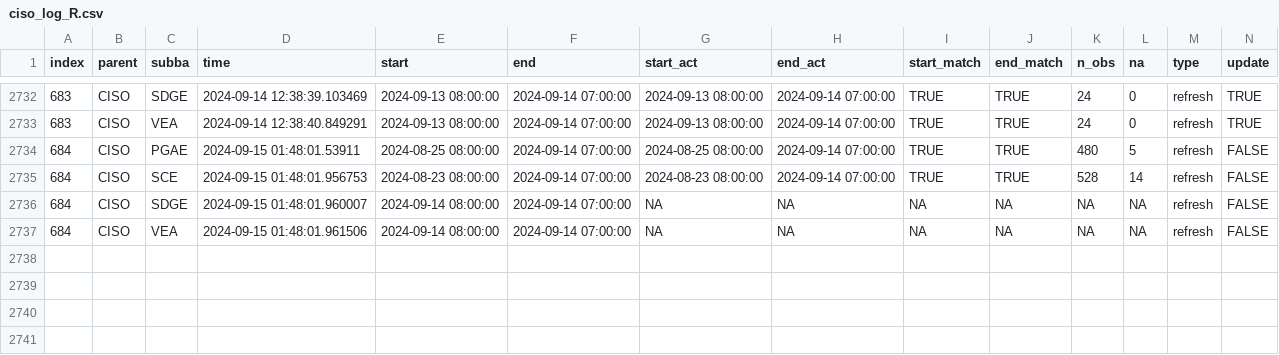
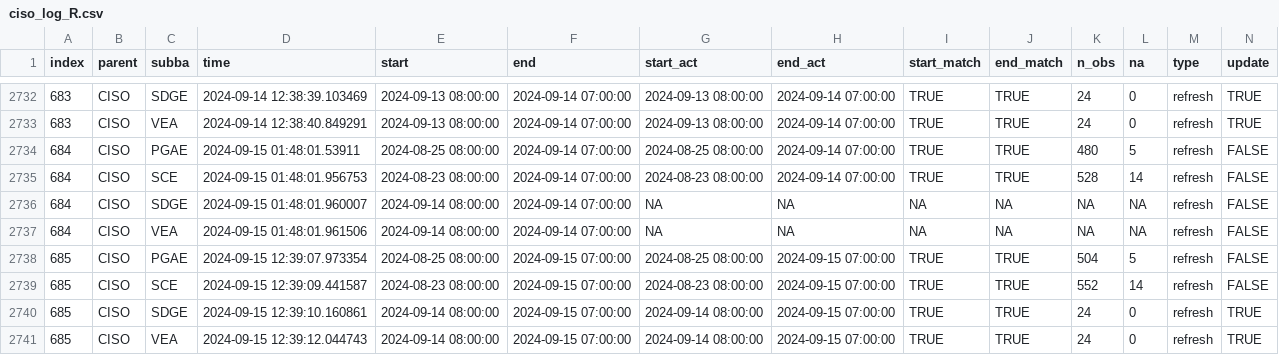
Before and after one commit to laughing-train/literate-train, a CSV file: metadata/ciso_log_R.csv, drawn as a sheet; only a part is shown, gaps mark what is left out; rows hold the shown columns only; the diff names each change by its address in the sheet, - before the commit and + after, or states it on an @@ line.

Commit message:
Auto update of the data

```diff
--- a/metadata/ciso_log_R.csv
+++ b/metadata/ciso_log_R.csv
+row 2738: 685 | CISO | PGAE | 2024-09-15 12:39:07.973354 | 2024-08-25 08:00:00 | 2024-09-15 07:00:00 | 2024-08-25 08:00:00 | 2024-09-15 07:00:00 | TRUE | TRUE | 504 | 5 | refresh | FALSE
+row 2739: 685 | CISO | SCE | 2024-09-15 12:39:09.441587 | 2024-08-23 08:00:00 | 2024-09-15 07:00:00 | 2024-08-23 08:00:00 | 2024-09-15 07:00:00 | TRUE | TRUE | 552 | 14 | refresh | FALSE
+row 2740: 685 | CISO | SDGE | 2024-09-15 12:39:10.160861 | 2024-09-14 08:00:00 | 2024-09-15 07:00:00 | 2024-09-14 08:00:00 | 2024-09-15 07:00:00 | TRUE | TRUE | 24 | 0 | refresh | TRUE
+row 2741: 685 | CISO | VEA | 2024-09-15 12:39:12.044743 | 2024-09-14 08:00:00 | 2024-09-15 07:00:00 | 2024-09-14 08:00:00 | 2024-09-15 07:00:00 | TRUE | TRUE | 24 | 0 | refresh | TRUE
```
Also changed, not shown: 1 other file.
